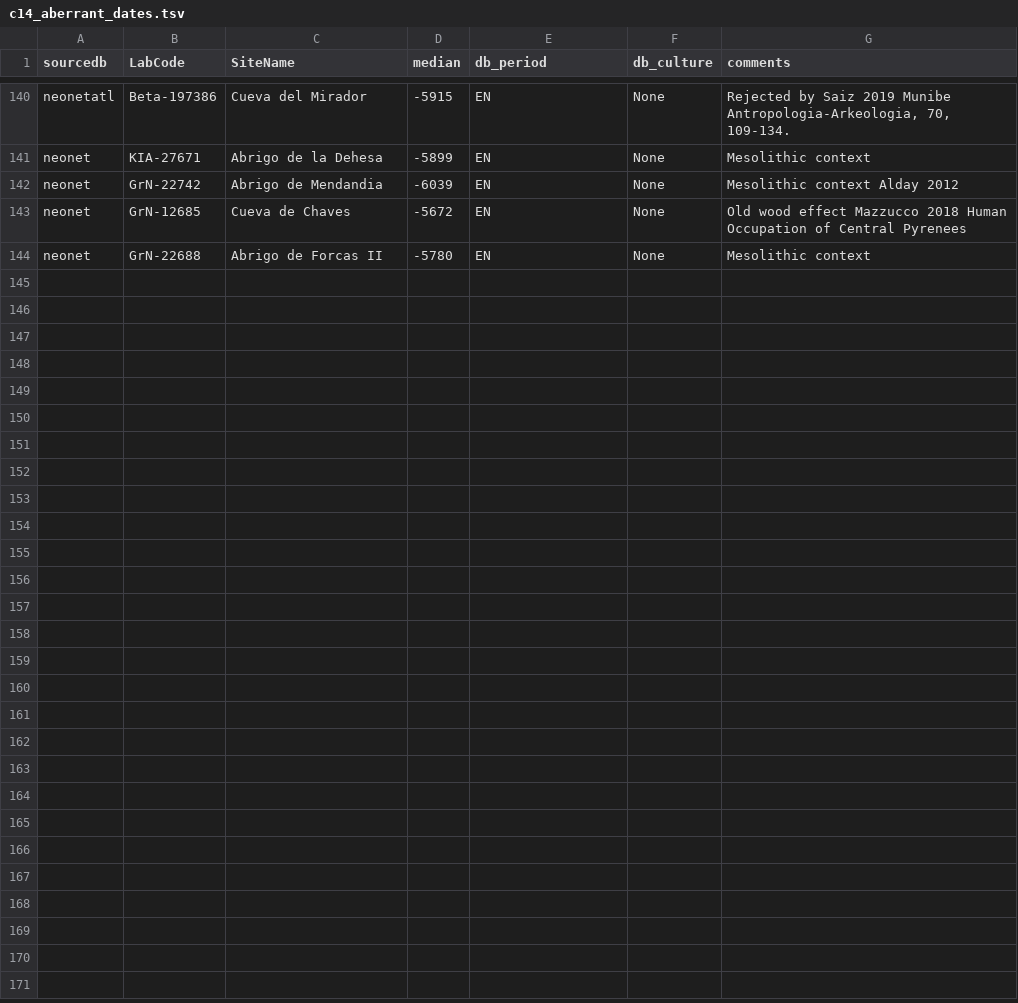
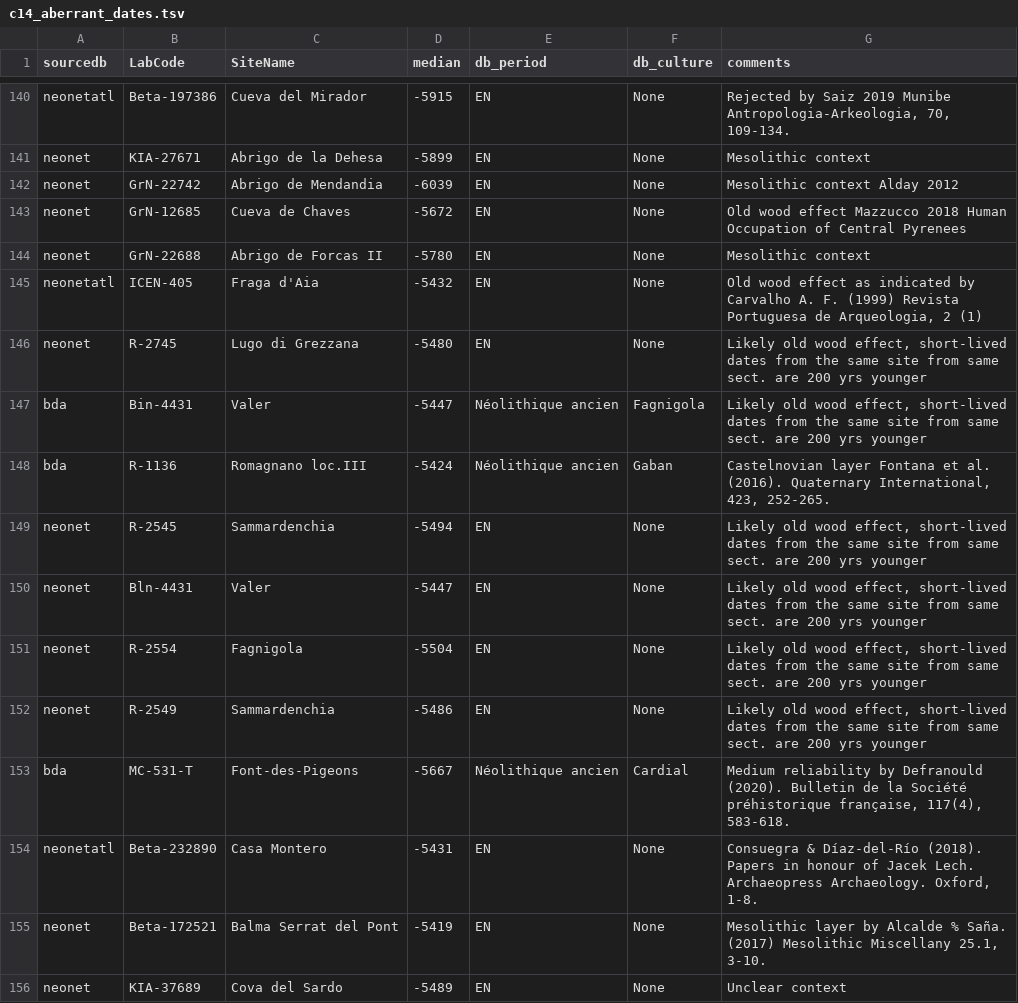
Before and after one commit to zoometh/neonet, a TSV file: inst/extdata/c14_aberrant_dates.tsv, drawn as a sheet; only a part is shown, gaps mark what is left out; the diff names each change by its address in the sheet, - before the commit and + after, or states it on an @@ line.

Commit message:
Update c14_aberrant_dates.tsv

```diff
--- a/inst/extdata/c14_aberrant_dates.tsv
+++ b/inst/extdata/c14_aberrant_dates.tsv
+row 145: neonetatl | ICEN-405 | Fraga d'Aia | -5432 | EN | None | Old wood effect as indicated by Carvalho A. F. (1999) Revista Portuguesa de Arqueologia, 2 (1)
+row 146: neonet | R-2745 | Lugo di Grezzana | -5480 | EN | None | Likely old wood effect, short-lived dates from the same site from same sect. are 200 yrs younger
+row 147: bda | Bin-4431 | Valer | -5447 | Néolithique ancien | Fagnigola | Likely old wood effect, short-lived dates from the same site from same sect. are 200 yrs younger
+row 148: bda | R-1136 | Romagnano loc.III | -5424 | Néolithique ancien | Gaban | Castelnovian layer Fontana et al. (2016). Quaternary International, 423, 252-265.
+row 149: neonet | R-2545 | Sammardenchia | -5494 | EN | None | Likely old wood effect, short-lived dates from the same site from same sect. are 200 yrs younger
+row 150: neonet | Bln-4431 | Valer | -5447 | EN | None | Likely old wood effect, short-lived dates from the same site from same sect. are 200 yrs younger
+row 151: neonet | R-2554 | Fagnigola | -5504 | EN | None | Likely old wood effect, short-lived dates from the same site from same sect. are 200 yrs younger
+row 152: neonet | R-2549 | Sammardenchia | -5486 | EN | None | Likely old wood effect, short-lived dates from the same site from same sect. are 200 yrs younger
+row 153: bda | MC-531-T | Font-des-Pigeons | -5667 | Néolithique ancien | Cardial | Medium reliability by Defranould (2020). Bulletin de la Société préhistorique française, 117(4), 583-618.
+row 154: neonetatl | Beta-232890 | Casa Montero | -5431 | EN | None | Consuegra & Díaz-del-Río (2018). Papers in honour of Jacek Lech. Archaeopress Archaeology. Oxford, 1-8.
+row 155: neonet | Beta-172521 | Balma Serrat del Pont | -5419 | EN | None | Mesolithic layer by Alcalde % Saña. (2017) Mesolithic Miscellany 25.1, 3-10.
+row 156: neonet | KIA-37689 | Cova del Sardo | -5489 | EN | None | Unclear context
```
